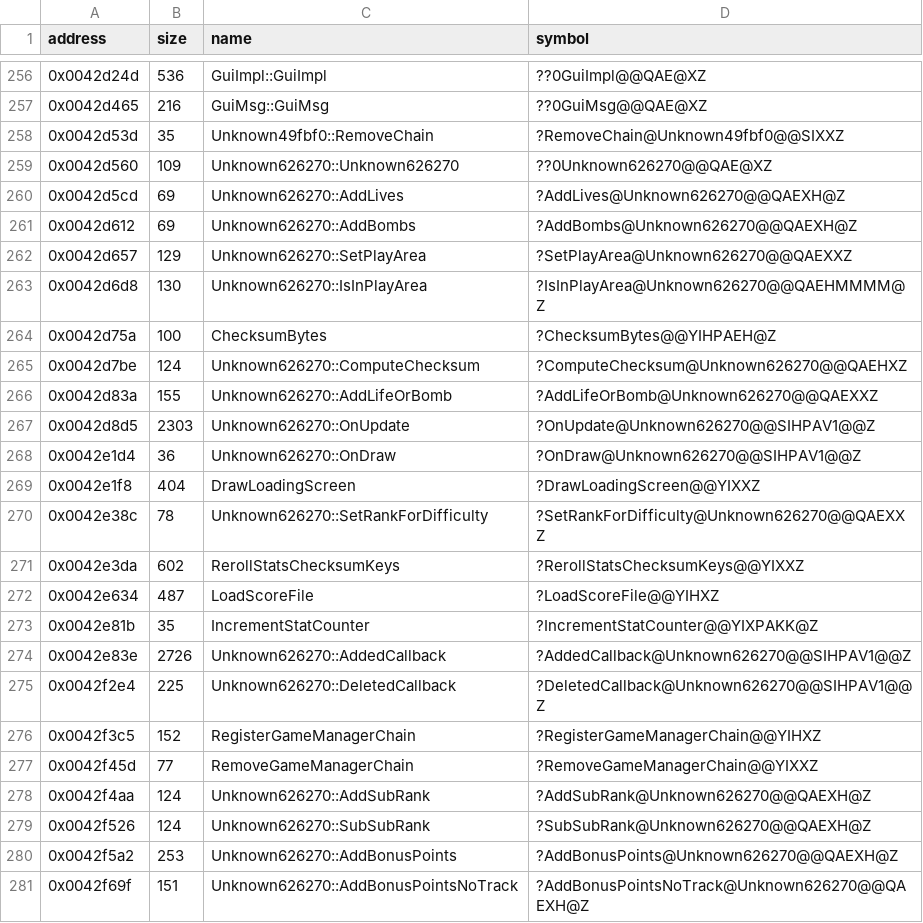
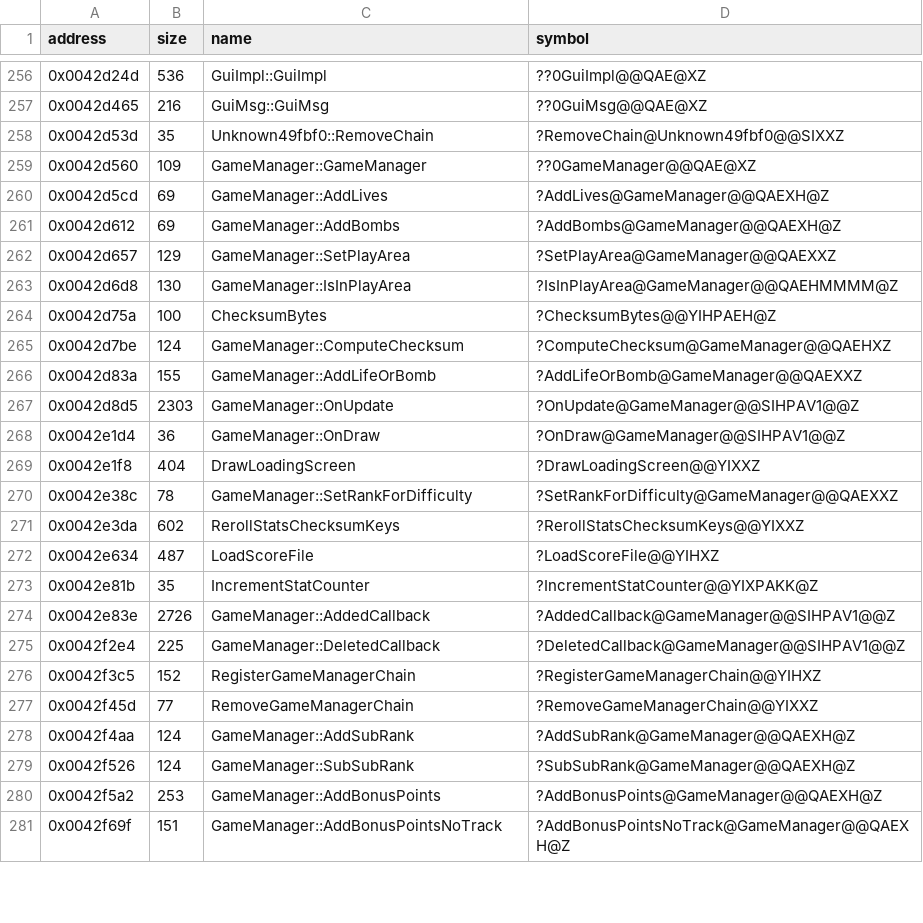
Before and after one commit to Cirno-Labs/th07, a CSV file: config/symbols.csv, drawn as a sheet; only a part is shown, gaps mark what is left out; the diff covers the shown part only.

Commit message:
Rename Unknown626270 to GameManager
It is th06's GameManager: the same object, at 0x626270 in th07.

```diff
--- a/config/symbols.csv
+++ b/config/symbols.csv
@@ -258,14 +258,14 @@ address,size,name,symbol
 0x0042d53d,35,Unknown49fbf0::RemoveChain,?RemoveChain@Unknown49fbf0@@SIXXZ
-0x0042d560,109,Unknown626270::Unknown626270,??0Unknown626270@@QAE@XZ
-0x0042d5cd,69,Unknown626270::AddLives,?AddLives@Unknown626270@@QAEXH@Z
-0x0042d612,69,Unknown626270::AddBombs,?AddBombs@Unknown626270@@QAEXH@Z
-0x0042d657,129,Unknown626270::SetPlayArea,?SetPlayArea@Unknown626270@@QAEXXZ
-0x0042d6d8,130,Unknown626270::IsInPlayArea,?IsInPlayArea@Unknown626270@@QAEHMMMM@Z
+0x0042d560,109,GameManager::GameManager,??0GameManager@@QAE@XZ
+0x0042d5cd,69,GameManager::AddLives,?AddLives@GameManager@@QAEXH@Z
+0x0042d612,69,GameManager::AddBombs,?AddBombs@GameManager@@QAEXH@Z
+0x0042d657,129,GameManager::SetPlayArea,?SetPlayArea@GameManager@@QAEXXZ
+0x0042d6d8,130,GameManager::IsInPlayArea,?IsInPlayArea@GameManager@@QAEHMMMM@Z
 0x0042d75a,100,ChecksumBytes,?ChecksumBytes@@YIHPAEH@Z
-0x0042d7be,124,Unknown626270::ComputeChecksum,?ComputeChecksum@Unknown626270@@QAEHXZ
-0x0042d83a,155,Unknown626270::AddLifeOrBomb,?AddLifeOrBomb@Unknown626270@@QAEXXZ
-0x0042d8d5,2303,Unknown626270::OnUpdate,?OnUpdate@Unknown626270@@SIHPAV1@@Z
-0x0042e1d4,36,Unknown626270::OnDraw,?OnDraw@Unknown626270@@SIHPAV1@@Z
+0x0042d7be,124,GameManager::ComputeChecksum,?ComputeChecksum@GameManager@@QAEHXZ
+0x0042d83a,155,GameManager::AddLifeOrBomb,?AddLifeOrBomb@GameManager@@QAEXXZ
+0x0042d8d5,2303,GameManager::OnUpdate,?OnUpdate@GameManager@@SIHPAV1@@Z
+0x0042e1d4,36,GameManager::OnDraw,?OnDraw@GameManager@@SIHPAV1@@Z
 0x0042e1f8,404,DrawLoadingScreen,?DrawLoadingScreen@@YIXXZ
-0x0042e38c,78,Unknown626270::SetRankForDifficulty,?SetRankForDifficulty@Unknown626270@@QAEXXZ
+0x0042e38c,78,GameManager::SetRankForDifficulty,?SetRankForDifficulty@GameManager@@QAEXXZ
 0x0042e3da,602,RerollStatsChecksumKeys,?RerollStatsChecksumKeys@@YIXXZ
@@ -273,9 +273,9 @@ address,size,name,symbol
 0x0042e81b,35,IncrementStatCounter,?IncrementStatCounter@@YIXPAKK@Z
-0x0042e83e,2726,Unknown626270::AddedCallback,?AddedCallback@Unknown626270@@SIHPAV1@@Z
-0x0042f2e4,225,Unknown626270::DeletedCallback,?DeletedCallback@Unknown626270@@SIHPAV1@@Z
+0x0042e83e,2726,GameManager::AddedCallback,?AddedCallback@GameManager@@SIHPAV1@@Z
+0x0042f2e4,225,GameManager::DeletedCallback,?DeletedCallback@GameManager@@SIHPAV1@@Z
 0x0042f3c5,152,RegisterGameManagerChain,?RegisterGameManagerChain@@YIHXZ
 0x0042f45d,77,RemoveGameManagerChain,?RemoveGameManagerChain@@YIXXZ
-0x0042f4aa,124,Unknown626270::AddSubRank,?AddSubRank@Unknown626270@@QAEXH@Z
-0x0042f526,124,Unknown626270::SubSubRank,?SubSubRank@Unknown626270@@QAEXH@Z
-0x0042f5a2,253,Unknown626270::AddBonusPoints,?AddBonusPoints@Unknown626270@@QAEXH@Z
-0x0042f69f,151,Unknown626270::AddBonusPointsNoTrack,?AddBonusPointsNoTrack@Unknown626270@@QAEXH@Z
+0x0042f4aa,124,GameManager::AddSubRank,?AddSubRank@GameManager@@QAEXH@Z
+0x0042f526,124,GameManager::SubSubRank,?SubSubRank@GameManager@@QAEXH@Z
+0x0042f5a2,253,GameManager::AddBonusPoints,?AddBonusPoints@GameManager@@QAEXH@Z
+0x0042f69f,151,GameManager::AddBonusPointsNoTrack,?AddBonusPointsNoTrack@GameManager@@QAEXH@Z
```
Also changed, not shown: 27 edited cells elsewhere in this file, 11 other files.
